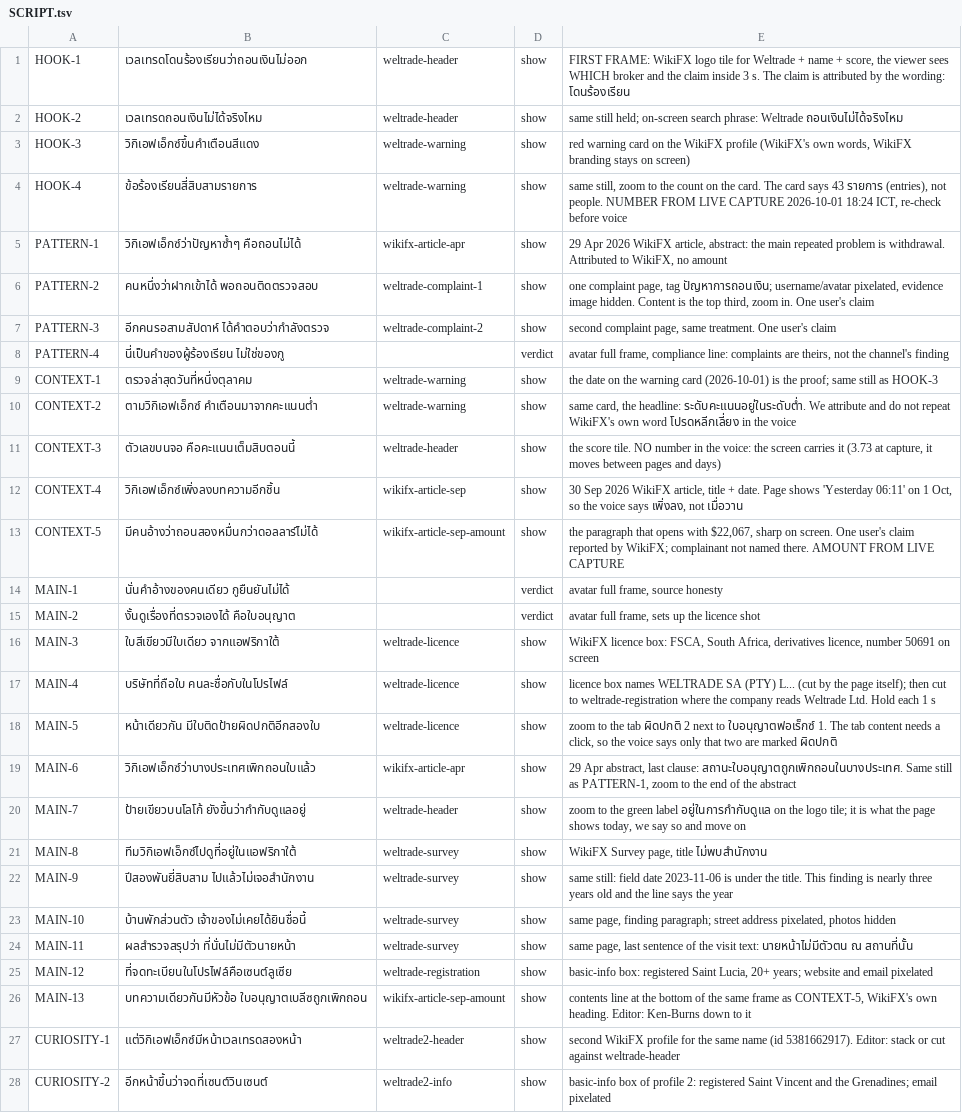
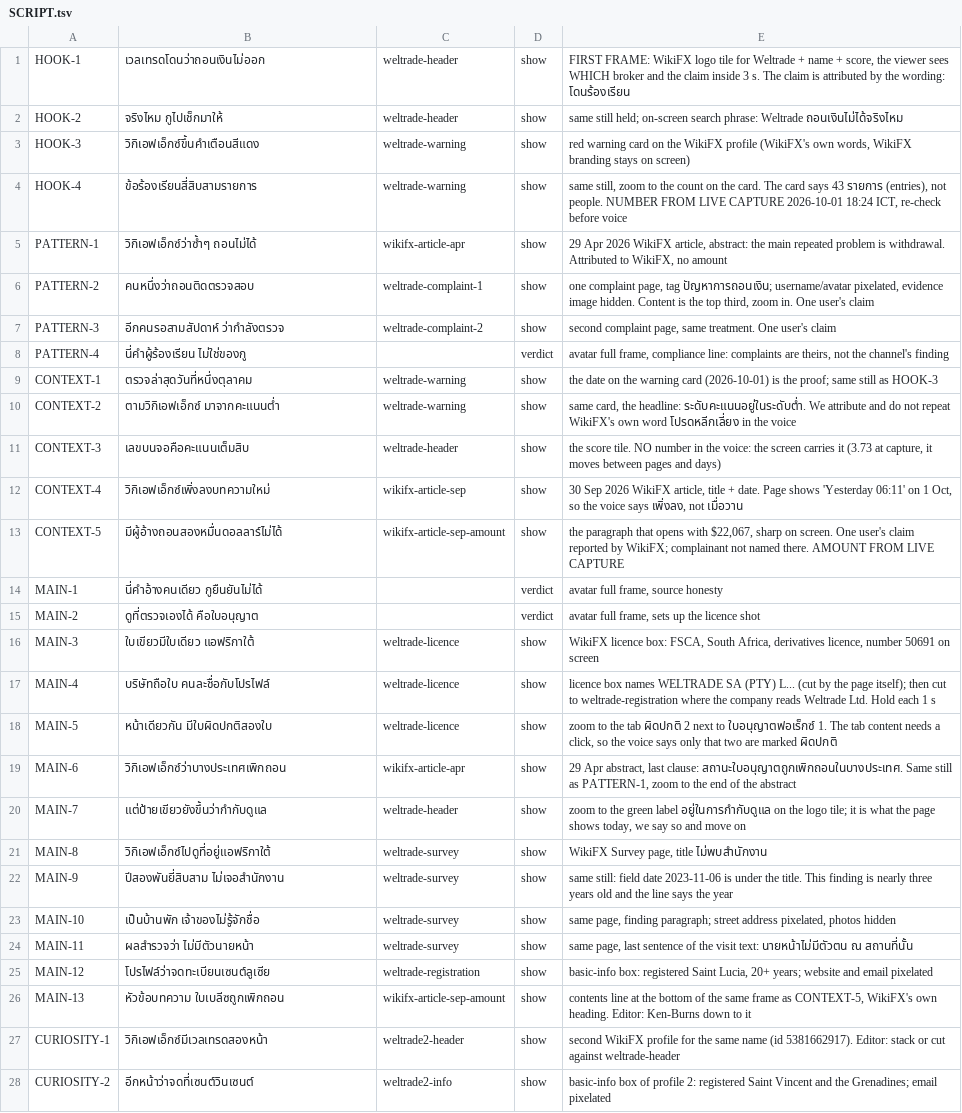
Before and after one commit to PASAKON/Agents-Core, a TSV file: prototypes/bl58-script/SCRIPT.tsv, drawn as a sheet; only a part is shown; the diff covers the shown part only; the diff names each change by its address in the sheet, - before the commit and + after, or states it on an @@ line.

```diff
--- a/prototypes/bl58-script/SCRIPT.tsv
+++ b/prototypes/bl58-script/SCRIPT.tsv
-B1: เวลเทรดโดนร้องเรียนว่าถอนเงินไม่ออก
+B1: เวลเทรดโดนว่าถอนเงินไม่ออก
-B2: เวลเทรดถอนเงินไม่ได้จริงไหม
+B2: จริงไหม กูไปเช็กมาให้
-B5: วิกิเอฟเอ็กซ์ว่าปัญหาซ้ำๆ คือถอนไม่ได้
+B5: วิกิเอฟเอ็กซ์ว่าซ้ำๆ ถอนไม่ได้
-B6: คนหนึ่งว่าฝากเข้าได้ พอถอนติดตรวจสอบ
+B6: คนหนึ่งว่าถอนติดตรวจสอบ
-B7: อีกคนรอสามสัปดาห์ ได้คำตอบว่ากำลังตรวจ
+B7: อีกคนรอสามสัปดาห์ ว่ากำลังตรวจ
-B8: นี่เป็นคำของผู้ร้องเรียน ไม่ใช่ของกู
+B8: นี่คำผู้ร้องเรียน ไม่ใช่ของกู
-B10: ตามวิกิเอฟเอ็กซ์ คำเตือนมาจากคะแนนต่ำ
+B10: ตามวิกิเอฟเอ็กซ์ มาจากคะแนนต่ำ
-B11: ตัวเลขบนจอ คือคะแนนเต็มสิบตอนนี้
+B11: เลขบนจอคือคะแนนเต็มสิบ
-B12: วิกิเอฟเอ็กซ์เพิ่งลงบทความอีกชิ้น
+B12: วิกิเอฟเอ็กซ์เพิ่งลงบทความใหม่
-B13: มีคนอ้างว่าถอนสองหมื่นกว่าดอลลาร์ไม่ได้
+B13: มีผู้อ้างถอนสองหมื่นดอลลาร์ไม่ได้
-B14: นั่นคำอ้างของคนเดียว กูยืนยันไม่ได้
+B14: นี่คำอ้างคนเดียว กูยืนยันไม่ได้
-B15: งั้นดูเรื่องที่ตรวจเองได้ คือใบอนุญาต
+B15: ดูที่ตรวจเองได้ คือใบอนุญาต
-B16: ใบสีเขียวมีใบเดียว จากแอฟริกาใต้
+B16: ใบเขียวมีใบเดียว แอฟริกาใต้
-B17: บริษัทที่ถือใบ คนละชื่อกับในโปรไฟล์
+B17: บริษัทถือใบ คนละชื่อกับโปรไฟล์
-B18: หน้าเดียวกัน มีใบติดป้ายผิดปกติอีกสองใบ
+B18: หน้าเดียวกัน มีใบผิดปกติสองใบ
-B19: วิกิเอฟเอ็กซ์ว่าบางประเทศเพิกถอนใบแล้ว
+B19: วิกิเอฟเอ็กซ์ว่าบางประเทศเพิกถอน
-B20: ป้ายเขียวบนโลโก้ ยังขึ้นว่ากำกับดูแลอยู่
+B20: แต่ป้ายเขียวยังขึ้นว่ากำกับดูแล
-B21: ทีมวิกิเอฟเอ็กซ์ไปดูที่อยู่ในแอฟริกาใต้
+B21: วิกิเอฟเอ็กซ์ไปดูที่อยู่แอฟริกาใต้
-B22: ปีสองพันยี่สิบสาม ไปแล้วไม่เจอสำนักงาน
+B22: ปีสองพันยี่สิบสาม ไม่เจอสำนักงาน
-B23: บ้านพักส่วนตัว เจ้าของไม่เคยได้ยินชื่อนี้
+B23: เป็นบ้านพัก เจ้าของไม่รู้จักชื่อ
-B24: ผลสำรวจสรุปว่า ที่นั่นไม่มีตัวนายหน้า
+B24: ผลสำรวจว่า ไม่มีตัวนายหน้า
-B25: ที่จดทะเบียนในโปรไฟล์คือเซนต์ลูเซีย
+B25: โปรไฟล์ว่าจดทะเบียนเซนต์ลูเซีย
-B26: บทความเดียวกันมีหัวข้อ ใบอนุญาตเบลีซถูกเพิกถอน
+B26: หัวข้อบทความ ใบเบลีซถูกเพิกถอน
-B27: แต่วิกิเอฟเอ็กซ์มีหน้าเวลเทรดสองหน้า
+B27: วิกิเอฟเอ็กซ์มีเวลเทรดสองหน้า
-B28: อีกหน้าขึ้นว่าจดที่เซนต์วินเซนต์
+B28: อีกหน้าว่าจดที่เซนต์วินเซนต์
```
Also changed, not shown: 10 edited cells elsewhere in this file, 1 other file.
